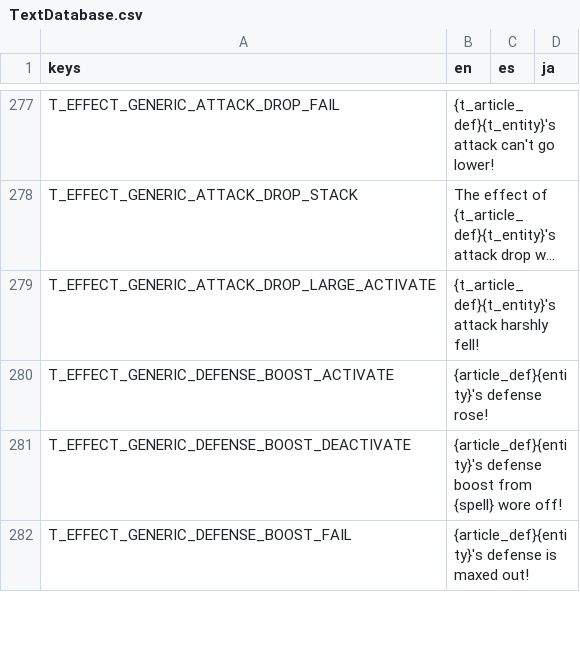
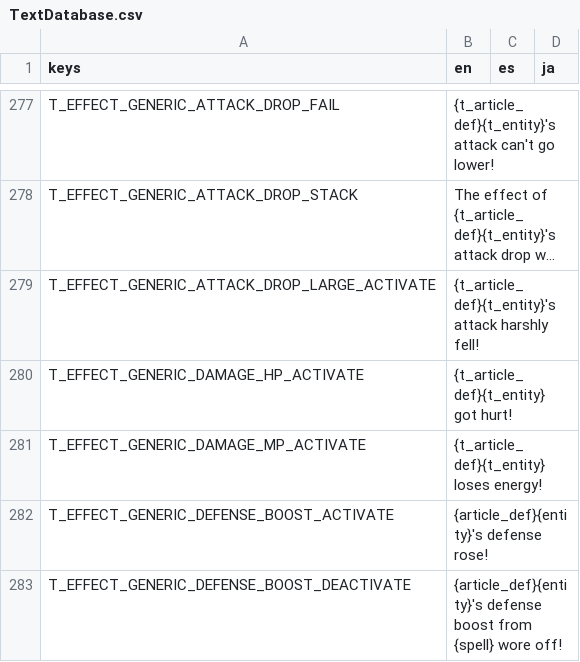
Before and after one commit to Tougon/CopyrightRPG, a CSV file: assets/Localization/TextDatabase.csv, drawn as a sheet; only a part is shown, gaps mark what is left out; the shorter side is filled out with more unchanged rows; long unchanged cells end in …; the diff names each change by its address in the sheet, - before the commit and + after, or states it on an @@ line.

Commit message:
12-7-25 - New Seal Effects
Fixed names of some misnamed animations
Added HP/MP damage effects

```diff
--- a/assets/Localization/TextDatabase.csv
+++ b/assets/Localization/TextDatabase.csv
+row 280: T_EFFECT_GENERIC_DAMAGE_HP_ACTIVATE | {t_article_def}{t_entity} got hurt!
+row 281: T_EFFECT_GENERIC_DAMAGE_MP_ACTIVATE | {t_article_def}{t_entity} loses energy!
```
Also changed, not shown: 13 other files.
